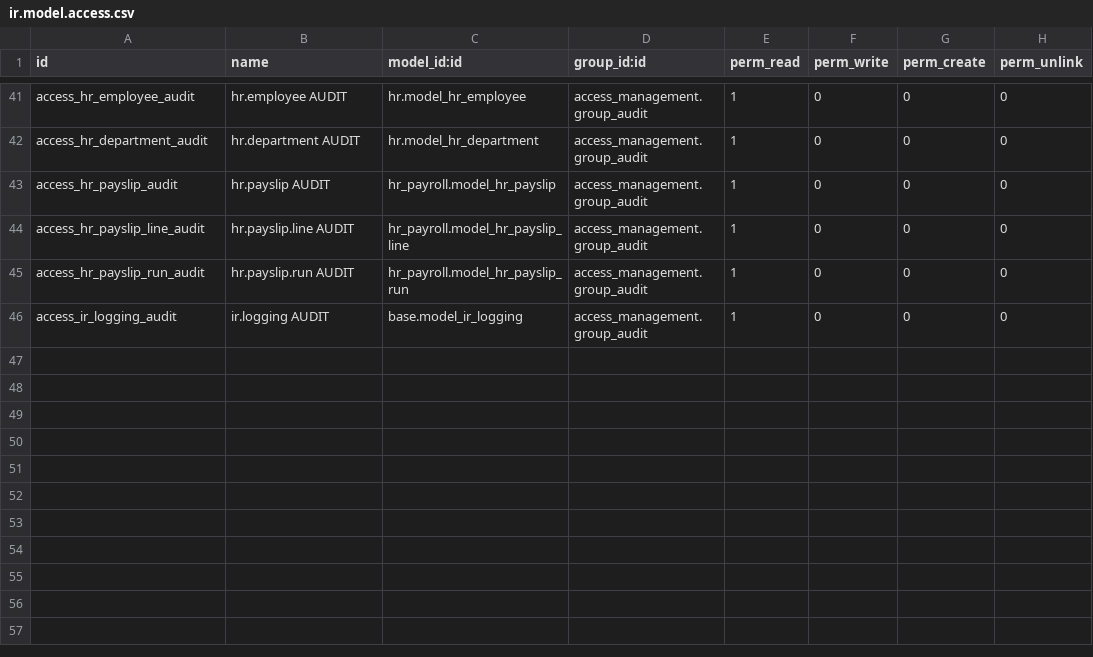
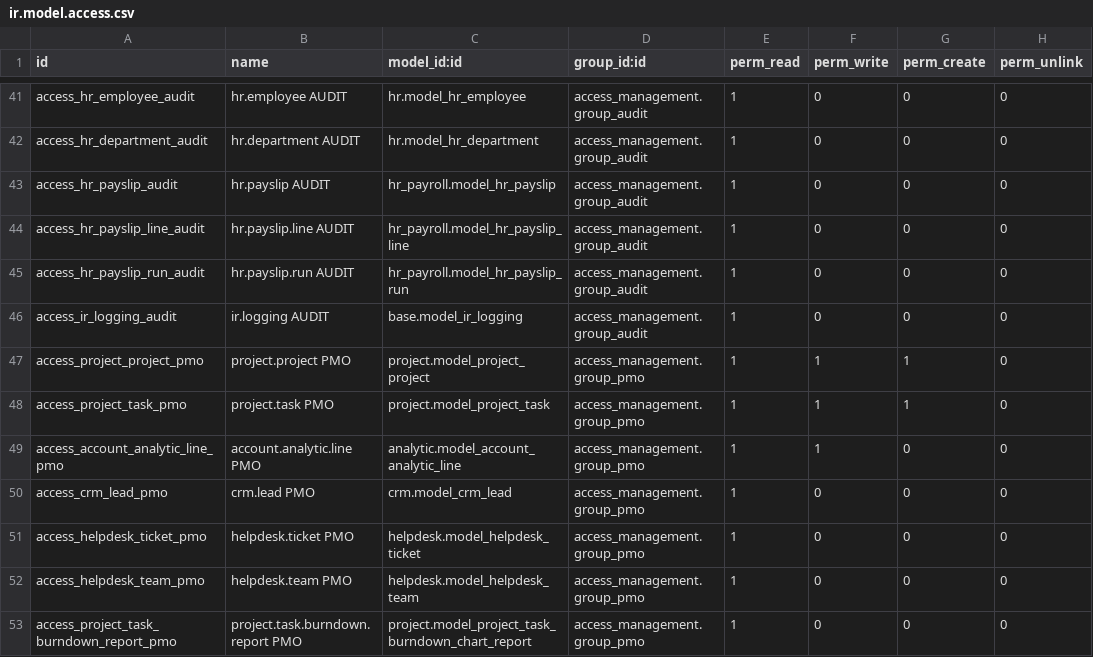
Before and after one commit to Aboubacry-Tall/Smartdev, a CSV file: access_management/security/ir.model.access.csv, drawn as a sheet; only a part is shown, gaps mark what is left out; the diff names each change by its address in the sheet, - before the commit and + after, or states it on an @@ line.

```diff
--- a/access_management/security/ir.model.access.csv
+++ b/access_management/security/ir.model.access.csv
+row 47: access_project_project_pmo | project.project PMO | project.model_project_project | access_management.group_pmo | 1 | 1 | 1 | 0
+row 48: access_project_task_pmo | project.task PMO | project.model_project_task | access_management.group_pmo | 1 | 1 | 1 | 0
+row 49: access_account_analytic_line_pmo | account.analytic.line PMO | analytic.model_account_analytic_line | access_management.group_pmo | 1 | 1 | 0 | 0
+row 50: access_crm_lead_pmo | crm.lead PMO | crm.model_crm_lead | access_management.group_pmo | 1 | 0 | 0 | 0
+row 51: access_helpdesk_ticket_pmo | helpdesk.ticket PMO | helpdesk.model_helpdesk_ticket | access_management.group_pmo | 1 | 0 | 0 | 0
+row 52: access_helpdesk_team_pmo | helpdesk.team PMO | helpdesk.model_helpdesk_team | access_management.group_pmo | 1 | 0 | 0 | 0
+row 53: access_project_task_burndown_report_pmo | project.task.burndown.report PMO | project.model_project_task_burndown_chart_report | access_management.group_pmo | 1 | 0 | 0 | 0
```
Also changed, not shown: 4 other files.
